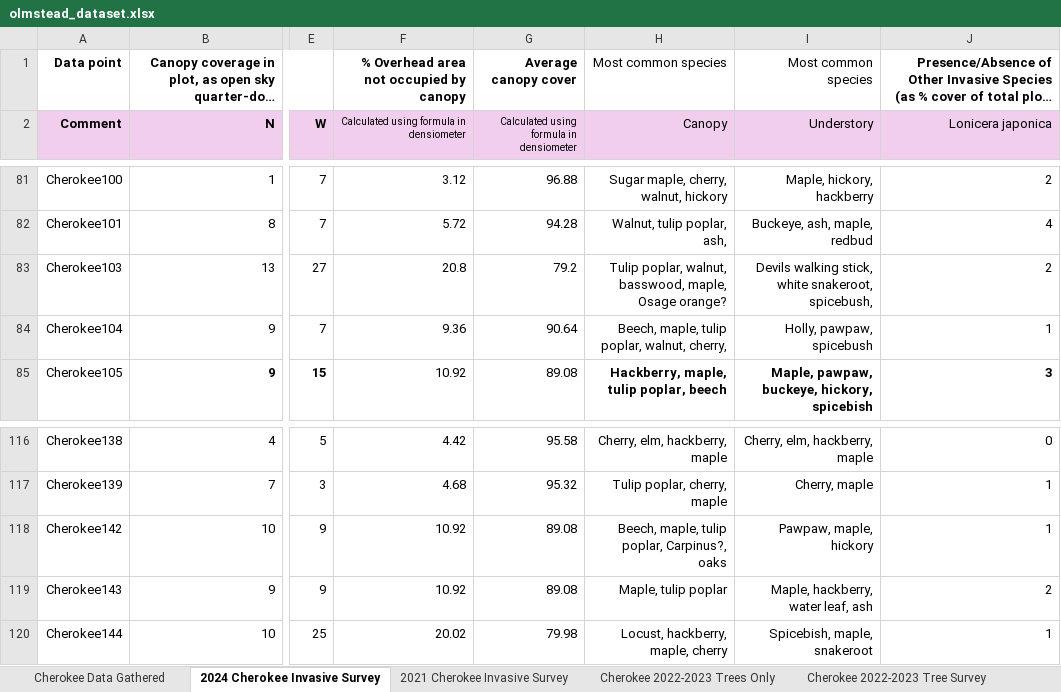
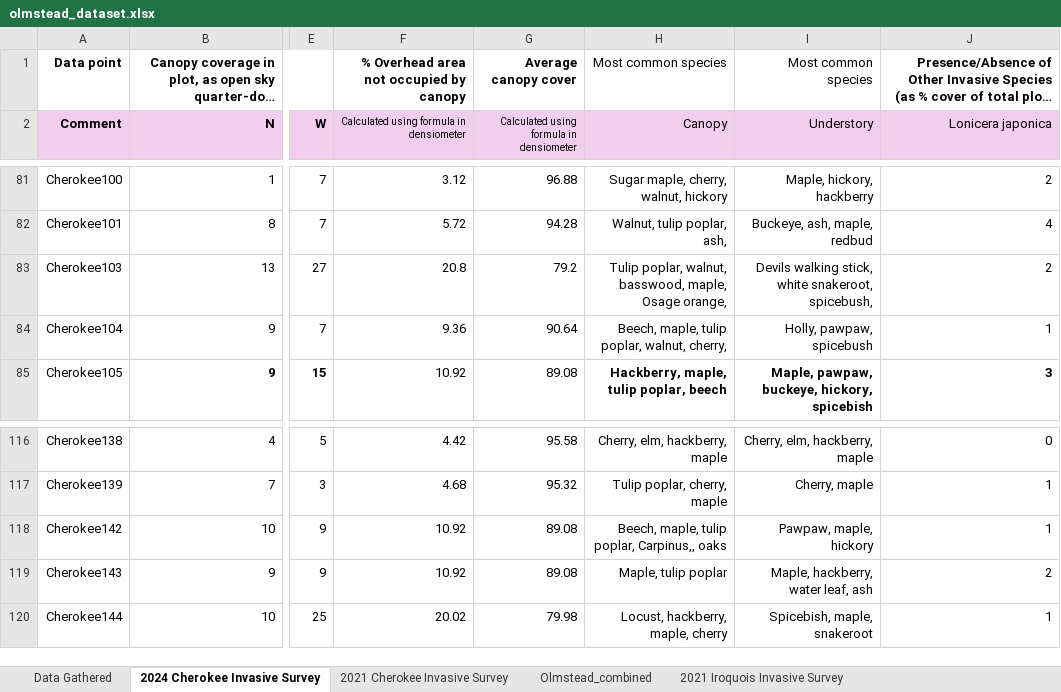
Before and after one commit to Graviton12/CS-430-Group-Project, an Excel workbook: olmstead_dataset.xlsx, sheet 2024 Cherokee Invasive Survey, drawn as a sheet; only a part is shown, gaps mark what is left out; long unchanged cells end in …; values as stored, in another font and other column widths than the file's, no borders; charts and pictures and conditional formats not drawn; the diff names each change by its address in the sheet, - before the commit and + after, or states it on an @@ line.

```diff
--- a/olmstead_dataset.xlsx (sheet 2024 Cherokee Invasive Survey)
+++ b/olmstead_dataset.xlsx (sheet 2024 Cherokee Invasive Survey)
-sheet tab: Cherokee Data Gathered
+sheet tab: Data Gathered
+sheet tab: Olmstead_combined
+sheet tab: 2021 Iroquois Invasive Survey
-H83 (Canopy): …maple, Osage orange?
+H83 (Canopy): …maple, Osage orange,
-H118 (Canopy): Beech, maple, tulip poplar, Carpinus?, oaks
+H118 (Canopy): Beech, maple, tulip poplar, Carpinus,, oaks
```
Also changed, not shown: sheet 2021 Cherokee Invasive Survey, sheet Data Gathered, sheet Cherokee 2022-2023 Tree Survey, sheet Cherokee 2022-2023 Trees Only, other sheet tabs, charts or pictures.
